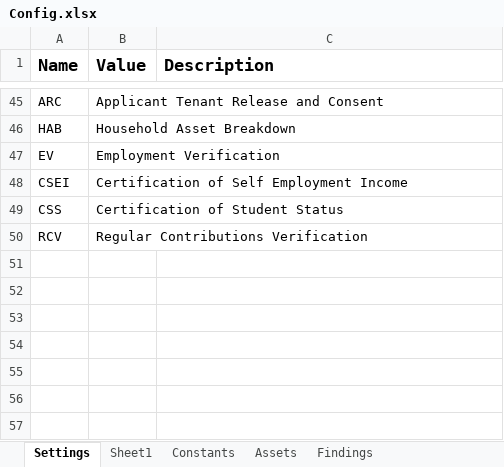
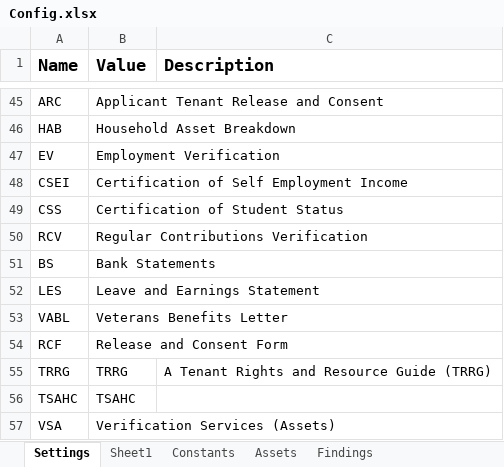
Before and after one commit to Dominiuminc/Application-Review-Process_Performer, an Excel workbook: Data/Config.xlsx, sheet Settings, drawn as a sheet; only a part is shown, gaps mark what is left out; values as stored, in another font and other column widths than the file's, no borders; the diff names each change by its address in the sheet, - before the commit and + after, or states it on an @@ line.

```diff
--- a/Data/Config.xlsx (sheet Settings)
+++ b/Data/Config.xlsx (sheet Settings)
+row 51: BS | Bank Statements
+row 52: LES | Leave and Earnings Statement
+row 53: VABL | Veterans Benefits Letter
+row 54: RCF | Release and Consent Form
+row 55: TRRG | TRRG | A Tenant Rights and Resource Guide (TRRG)
+row 56: TSAHC | TSAHC
+row 57: VSA | Verification Services (Assets)
```
Also changed, not shown: sheet Findings, 7 other files.
